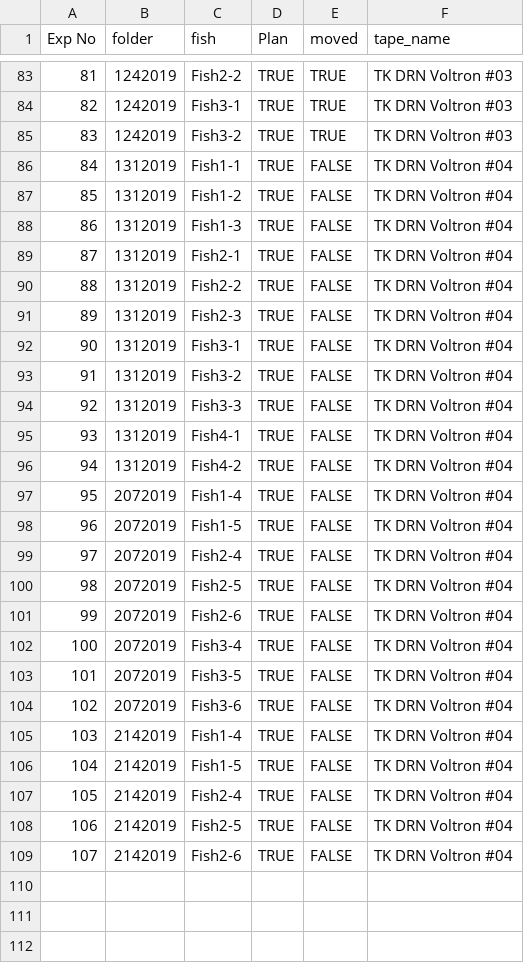
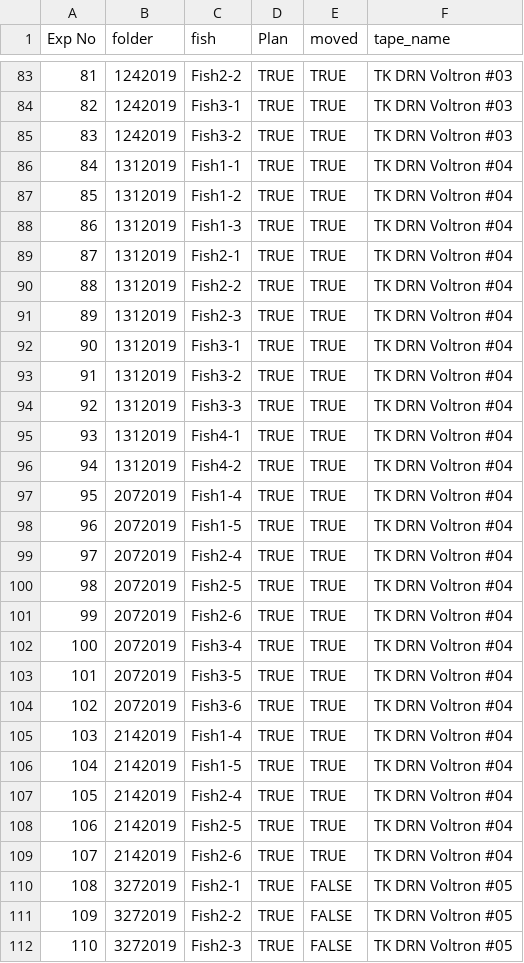
Before and after one commit to zqwei/DRN_voltage_analysis, a CSV file: Voltron_data/Voltron_Log_DRN_Exp_moved_to_tapes.csv, drawn as a sheet; only a part is shown, gaps mark what is left out; the diff covers the shown part only.

Commit message:
add to tape file and fix an error in task type

```diff
--- a/Voltron_data/Voltron_Log_DRN_Exp_moved_to_tapes.csv
+++ b/Voltron_data/Voltron_Log_DRN_Exp_moved_to_tapes.csv
@@ -85,25 +85,28 @@ Exp No,folder,fish,Plan,moved,tape_name
 83,1242019,Fish3-2,TRUE,TRUE,TK DRN Voltron #03
-84,1312019,Fish1-1,TRUE,FALSE,TK DRN Voltron #04
-85,1312019,Fish1-2,TRUE,FALSE,TK DRN Voltron #04
-86,1312019,Fish1-3,TRUE,FALSE,TK DRN Voltron #04
-87,1312019,Fish2-1,TRUE,FALSE,TK DRN Voltron #04
-88,1312019,Fish2-2,TRUE,FALSE,TK DRN Voltron #04
-89,1312019,Fish2-3,TRUE,FALSE,TK DRN Voltron #04
-90,1312019,Fish3-1,TRUE,FALSE,TK DRN Voltron #04
-91,1312019,Fish3-2,TRUE,FALSE,TK DRN Voltron #04
-92,1312019,Fish3-3,TRUE,FALSE,TK DRN Voltron #04
-93,1312019,Fish4-1,TRUE,FALSE,TK DRN Voltron #04
-94,1312019,Fish4-2,TRUE,FALSE,TK DRN Voltron #04
-95,2072019,Fish1-4,TRUE,FALSE,TK DRN Voltron #04
-96,2072019,Fish1-5,TRUE,FALSE,TK DRN Voltron #04
-97,2072019,Fish2-4,TRUE,FALSE,TK DRN Voltron #04
-98,2072019,Fish2-5,TRUE,FALSE,TK DRN Voltron #04
-99,2072019,Fish2-6,TRUE,FALSE,TK DRN Voltron #04
-100,2072019,Fish3-4,TRUE,FALSE,TK DRN Voltron #04
-101,2072019,Fish3-5,TRUE,FALSE,TK DRN Voltron #04
-102,2072019,Fish3-6,TRUE,FALSE,TK DRN Voltron #04
-103,2142019,Fish1-4,TRUE,FALSE,TK DRN Voltron #04
-104,2142019,Fish1-5,TRUE,FALSE,TK DRN Voltron #04
-105,2142019,Fish2-4,TRUE,FALSE,TK DRN Voltron #04
-106,2142019,Fish2-5,TRUE,FALSE,TK DRN Voltron #04
-107,2142019,Fish2-6,TRUE,FALSE,TK DRN Voltron #04
+84,1312019,Fish1-1,TRUE,TRUE,TK DRN Voltron #04
+85,1312019,Fish1-2,TRUE,TRUE,TK DRN Voltron #04
+86,1312019,Fish1-3,TRUE,TRUE,TK DRN Voltron #04
+87,1312019,Fish2-1,TRUE,TRUE,TK DRN Voltron #04
+88,1312019,Fish2-2,TRUE,TRUE,TK DRN Voltron #04
+89,1312019,Fish2-3,TRUE,TRUE,TK DRN Voltron #04
+90,1312019,Fish3-1,TRUE,TRUE,TK DRN Voltron #04
+91,1312019,Fish3-2,TRUE,TRUE,TK DRN Voltron #04
+92,1312019,Fish3-3,TRUE,TRUE,TK DRN Voltron #04
+93,1312019,Fish4-1,TRUE,TRUE,TK DRN Voltron #04
+94,1312019,Fish4-2,TRUE,TRUE,TK DRN Voltron #04
+95,2072019,Fish1-4,TRUE,TRUE,TK DRN Voltron #04
+96,2072019,Fish1-5,TRUE,TRUE,TK DRN Voltron #04
+97,2072019,Fish2-4,TRUE,TRUE,TK DRN Voltron #04
+98,2072019,Fish2-5,TRUE,TRUE,TK DRN Voltron #04
+99,2072019,Fish2-6,TRUE,TRUE,TK DRN Voltron #04
+100,2072019,Fish3-4,TRUE,TRUE,TK DRN Voltron #04
+101,2072019,Fish3-5,TRUE,TRUE,TK DRN Voltron #04
+102,2072019,Fish3-6,TRUE,TRUE,TK DRN Voltron #04
+103,2142019,Fish1-4,TRUE,TRUE,TK DRN Voltron #04
+104,2142019,Fish1-5,TRUE,TRUE,TK DRN Voltron #04
+105,2142019,Fish2-4,TRUE,TRUE,TK DRN Voltron #04
+106,2142019,Fish2-5,TRUE,TRUE,TK DRN Voltron #04
+107,2142019,Fish2-6,TRUE,TRUE,TK DRN Voltron #04
+108,3272019,Fish2-1,TRUE,FALSE,TK DRN Voltron #05
+109,3272019,Fish2-2,TRUE,FALSE,TK DRN Voltron #05
+110,3272019,Fish2-3,TRUE,FALSE,TK DRN Voltron #05
```
Also changed, not shown: 9 added rows elsewhere in this file, Voltron_data/Voltron_Log_DRN_Exp.csv.
